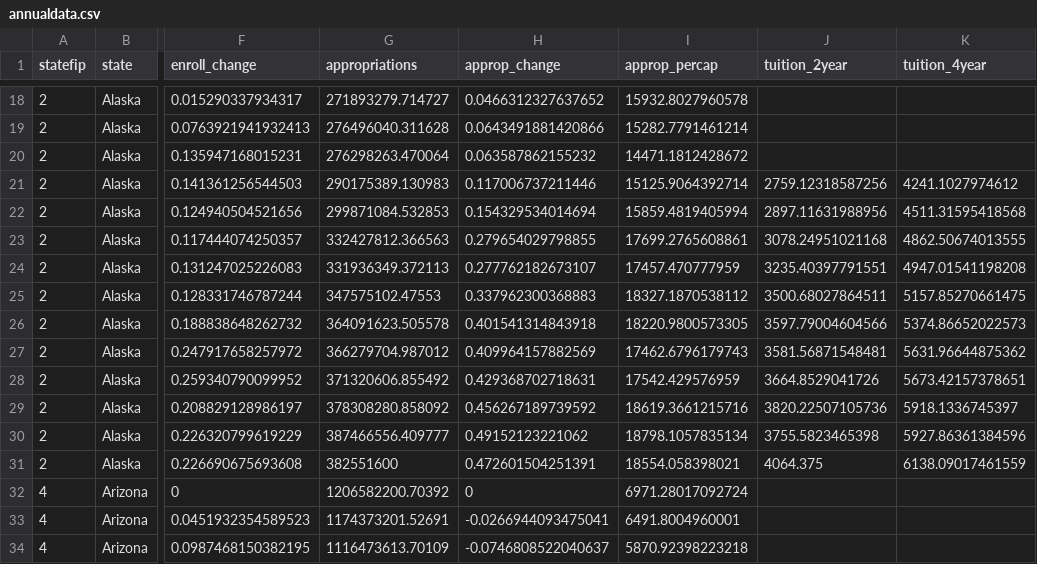
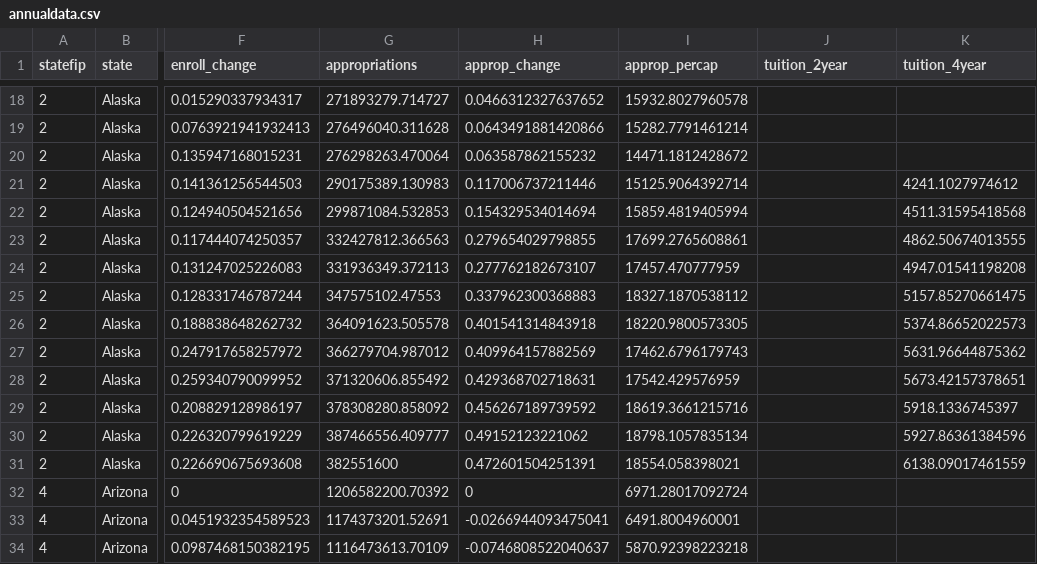
Before and after one commit to UrbanInstitute/higher-education, a CSV file: data/annualdata.csv, drawn as a sheet; only a part is shown, gaps mark what is left out; the diff names each change by its address in the sheet, - before the commit and + after, or states it on an @@ line.

Commit message:
remove AK community college from data - NA for tuition, 0% for ftepubin2year

```diff
--- a/data/annualdata.csv
+++ b/data/annualdata.csv
-J21 (tuition_2year): 2759.12318587256
+J21 (tuition_2year): (empty)
-J22 (tuition_2year): 2897.11631988956
+J22 (tuition_2year): (empty)
-J23 (tuition_2year): 3078.24951021168
+J23 (tuition_2year): (empty)
-J24 (tuition_2year): 3235.40397791551
+J24 (tuition_2year): (empty)
-J25 (tuition_2year): 3500.68027864511
+J25 (tuition_2year): (empty)
-J26 (tuition_2year): 3597.79004604566
+J26 (tuition_2year): (empty)
-J27 (tuition_2year): 3581.56871548481
+J27 (tuition_2year): (empty)
-J28 (tuition_2year): 3664.8529041726
+J28 (tuition_2year): (empty)
-J29 (tuition_2year): 3820.22507105736
+J29 (tuition_2year): (empty)
-J30 (tuition_2year): 3755.5823465398
+J30 (tuition_2year): (empty)
-J31 (tuition_2year): 4064.375
+J31 (tuition_2year): (empty)
```
Also changed, not shown: data/statedata.csv, 3 other files.
